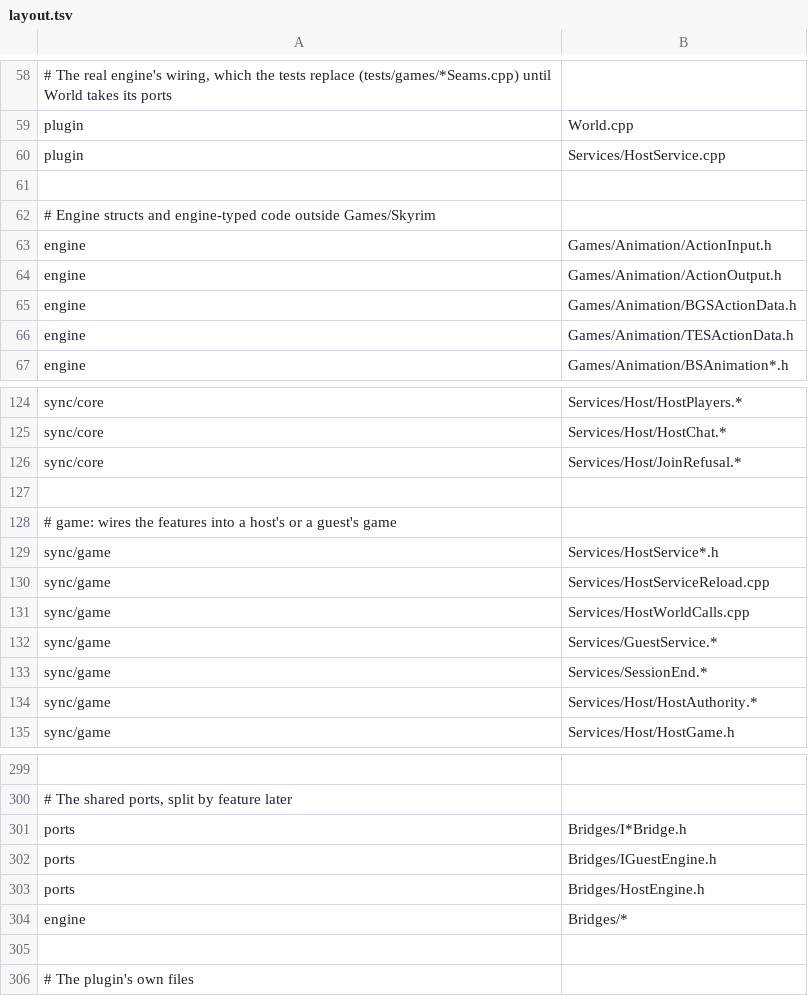
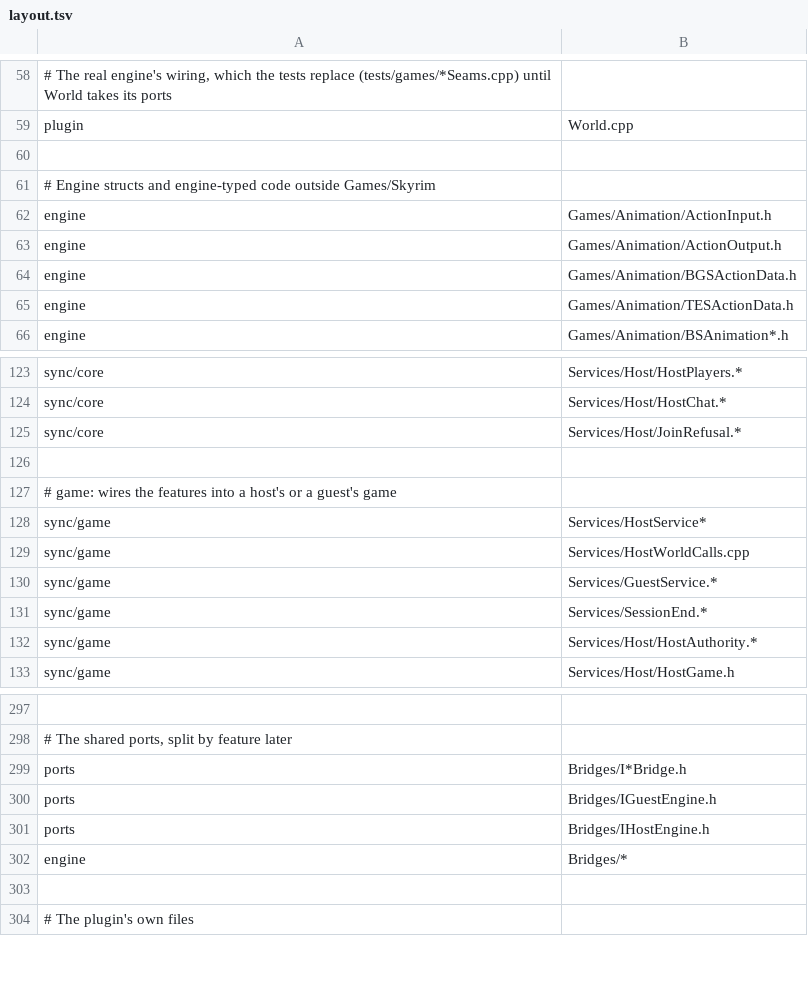
Before and after one commit to blockheads/SkyrimCoop, a TSV file: scripts/layout.tsv, drawn as a sheet; only a part is shown, gaps mark what is left out; removed rows and columns are numbered as before the commit, all else as after; the diff names each change by its address in the sheet, - before the commit and + after, or states it on an @@ line.

```diff
--- a/scripts/layout.tsv
+++ b/scripts/layout.tsv
-row 60: plugin | Services/HostService.cpp
-B128: Services/HostService*.h
+B128: Services/HostService*
-row 130: sync/game | Services/HostServiceReload.cpp
-B301: Bridges/HostEngine.h
+B301: Bridges/IHostEngine.h
```
Also changed, not shown: 11 other files.
